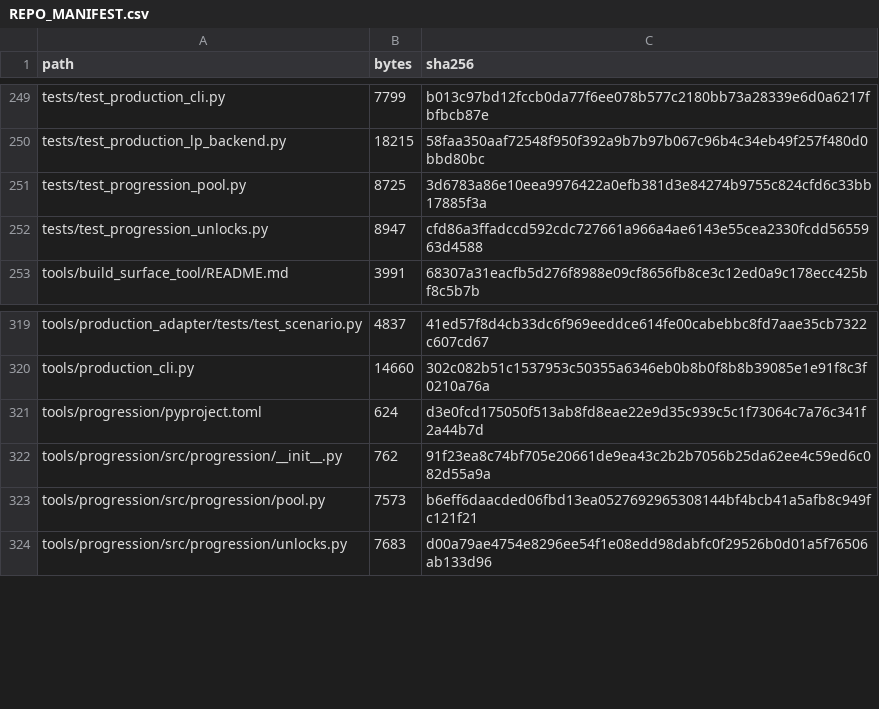
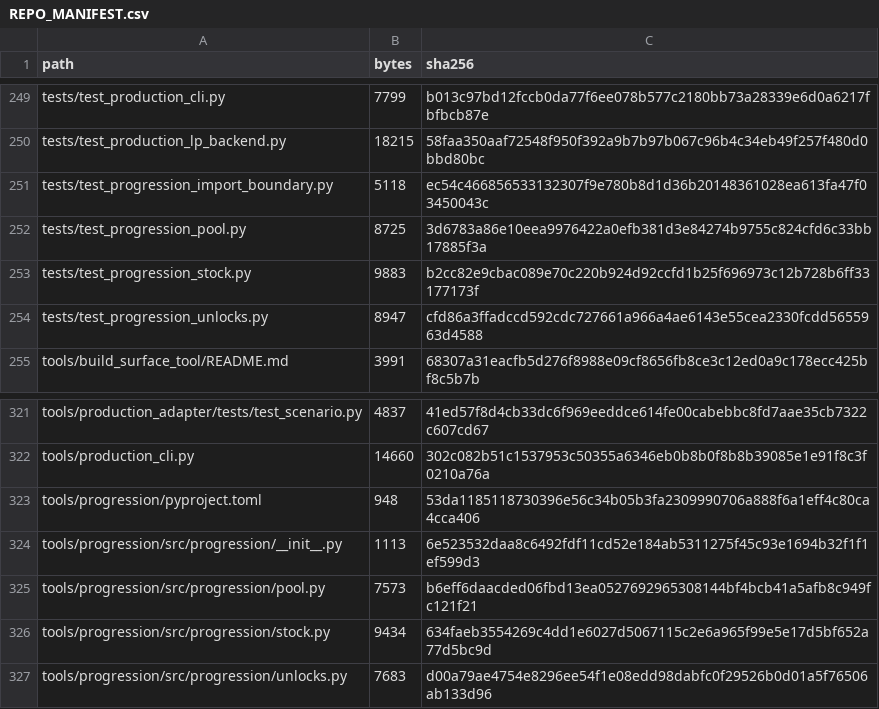
Before and after one commit to GMcDowellJr/satisfactory_progression_planner, a CSV file: REPO_MANIFEST.csv, drawn as a sheet; only a part is shown, gaps mark what is left out.

Commit message:
Regenerate manifests: the stock pass and the progression boundary
Five files: progression/stock.py and progression/__init__.py,
tools/progression/pyproject.toml, tests/conftest.py, and the two new test
modules under tests/.

Written after the two commits it covers and verified with --check afterwards.

```diff
--- a/REPO_MANIFEST.csv
+++ b/REPO_MANIFEST.csv
@@ -250,3 +250,5 @@ tests/test_production_cli.py,7799,b013c97bd12fccb0da77f6ee078b577c2180bb73a28339
 tests/test_production_lp_backend.py,18215,58faa350aaf72548f950f392a9b7b97b067c96b4c34eb49f257f480d0bbd80bc
+tests/test_progression_import_boundary.py,5118,ec54c466856533132307f9e780b8d1d36b20148361028ea613fa47f03450043c
 tests/test_progression_pool.py,8725,3d6783a86e10eea9976422a0efb381d3e84274b9755c824cfd6c33bb17885f3a
+tests/test_progression_stock.py,9883,b2cc82e9cbac089e70c220b924d92ccfd1b25f696973c12b728b6ff33177173f
 tests/test_progression_unlocks.py,8947,cfd86a3ffadccd592cdc727661a966a4ae6143e55cea2330fcdd5655963d4588
@@ -320,5 +322,6 @@ tools/production_adapter/tests/test_scenario.py,4837,41ed57f8d4cb33dc6f969eeddce
 tools/production_cli.py,14660,302c082b51c1537953c50355a6346eb0b8b0f8b8b39085e1e91f8c3f0210a76a
-tools/progression/pyproject.toml,624,d3e0fcd175050f513ab8fd8eae22e9d35c939c5c1f73064c7a76c341f2a44b7d
-tools/progression/src/progression/__init__.py,762,91f23ea8c74bf705e20661de9ea43c2b2b7056b25da62ee4c59ed6c082d55a9a
+tools/progression/pyproject.toml,948,53da1185118730396e56c34b05b3fa2309990706a888f6a1eff4c80ca4cca406
+tools/progression/src/progression/__init__.py,1113,6e523532daa8c6492fdf11cd52e184ab5311275f45c93e1694b32f1f1ef599d3
 tools/progression/src/progression/pool.py,7573,b6eff6daacded06fbd13ea0527692965308144bf4bcb41a5afb8c949fc121f21
+tools/progression/src/progression/stock.py,9434,634faeb3554269c4dd1e6027d5067115c2e6a965f99e5e17d5bf652a77d5bc9d
 tools/progression/src/progression/unlocks.py,7683,d00a79ae4754e8296ee54f1e08edd98dabfc0f29526b0d01a5f76506ab133d96
```
